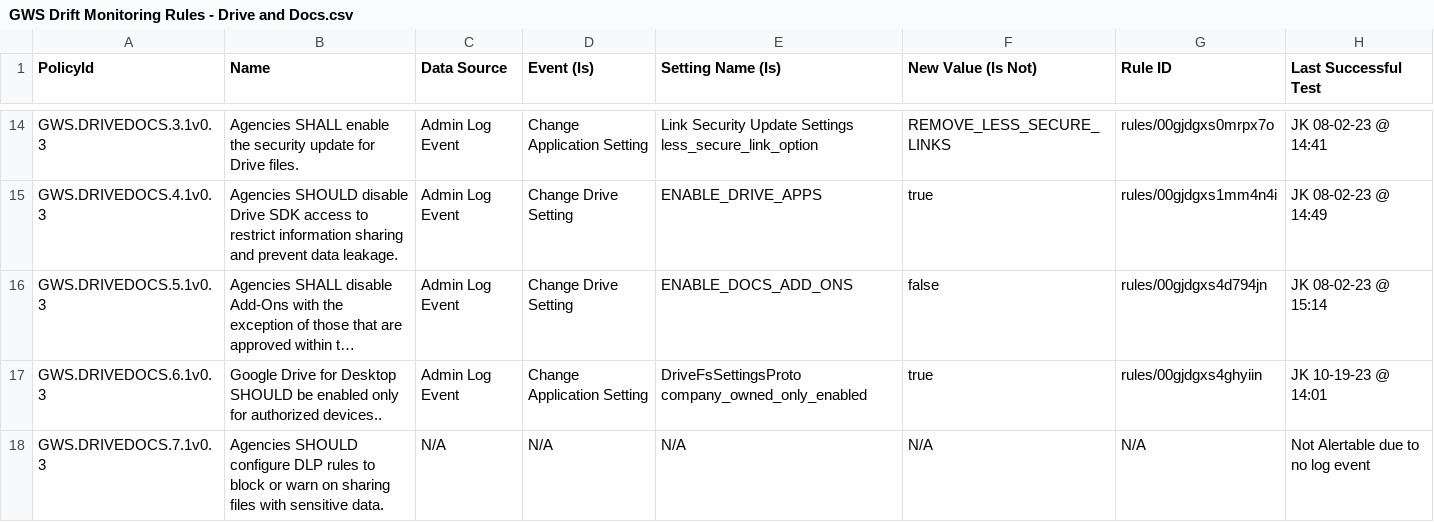
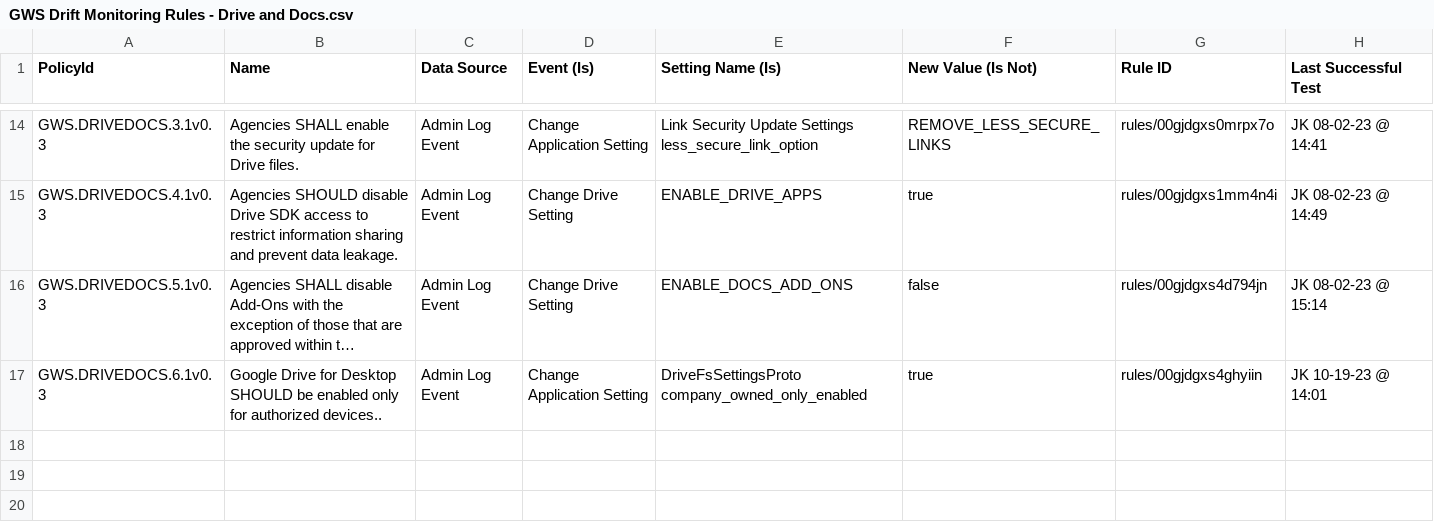
Before and after one commit to cisagov/ScubaGoggles, a CSV file: drift-rules/GWS Drift Monitoring Rules - Drive and Docs.csv, drawn as a sheet; only a part is shown, gaps mark what is left out; long unchanged cells end in …; the diff names each change by its address in the sheet, - before the commit and + after, or states it on an @@ line.

```diff
--- a/drift-rules/GWS Drift Monitoring Rules - Drive and Docs.csv
+++ b/drift-rules/GWS Drift Monitoring Rules - Drive and Docs.csv
-row 18: GWS.DRIVEDOCS.7.1v0.3 | Agencies SHOULD configure DLP rules to block or warn on sharing files with sensitive data. | N/A | N/A | N/A | N/A | N/A | Not Alertable due to no log event
```
Also changed, not shown: drift-rules/GWS Drift Monitoring Rules - Chat.csv, drift-rules/GWS Drift Monitoring Rules - Common Controls as of 11-14-23.csv.
